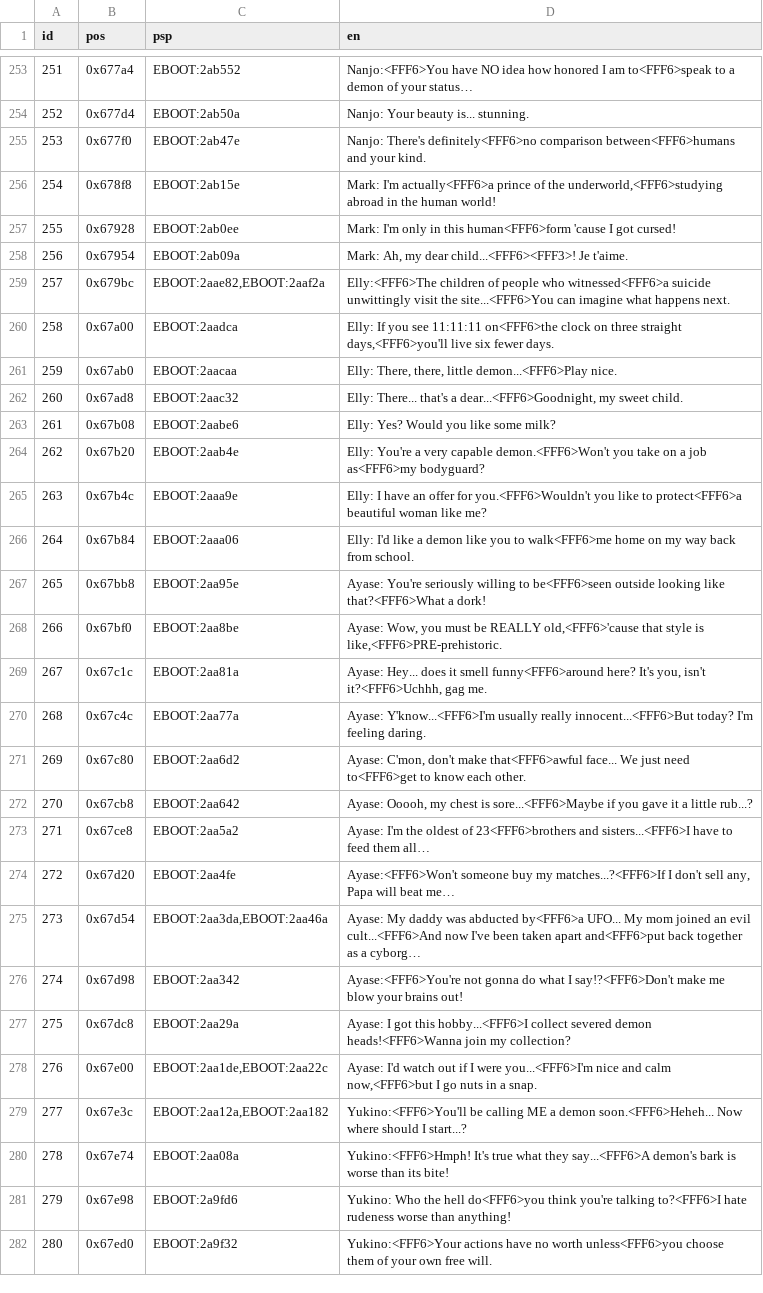
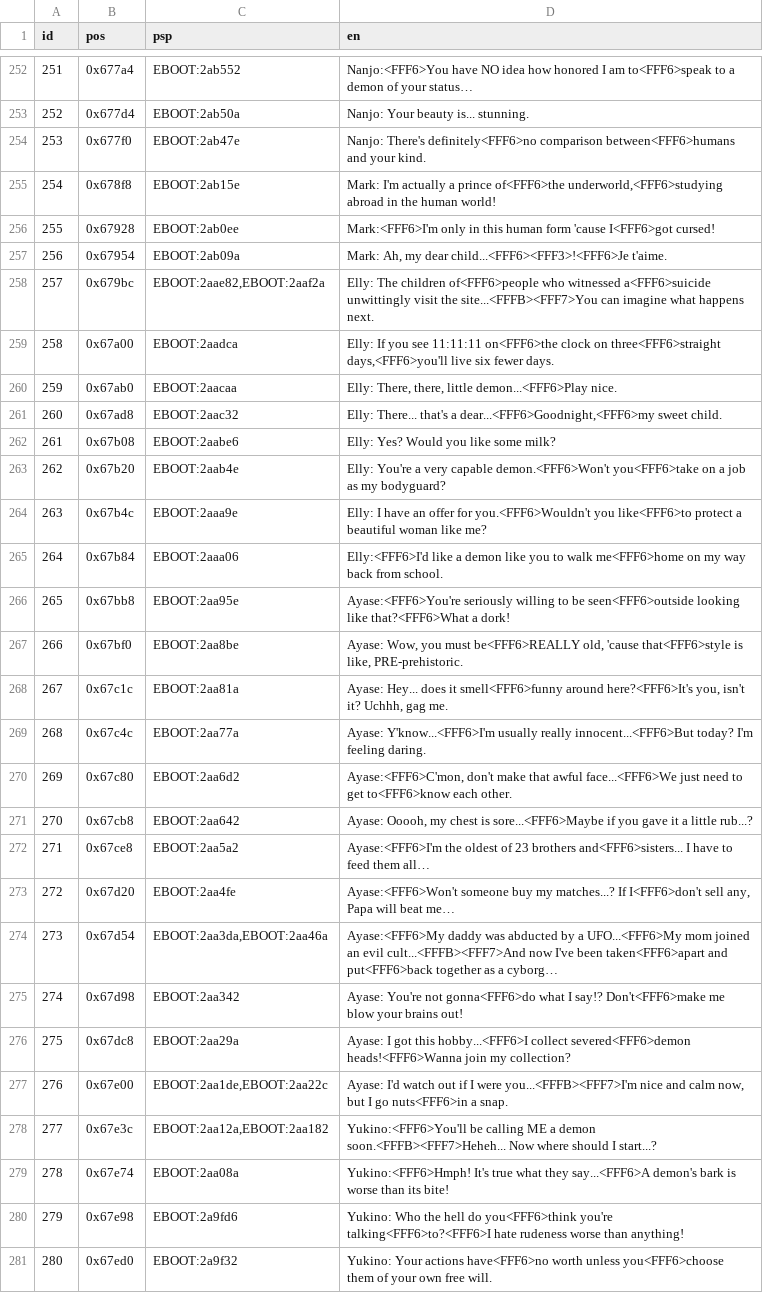
Before and after one commit to ayla6/megami-ibunroku-persona-translation, a TSV file: translation/generated/BTLP.tsv, drawn as a sheet; only a part is shown, gaps mark what is left out; addresses are those after the commit; the diff covers the shown part only; the diff names each change by its address in the sheet, - before the commit and + after, or states it on an @@ line.

```diff
--- a/translation/generated/BTLP.tsv
+++ b/translation/generated/BTLP.tsv
-D255 (en): Mark: I'm actually<FFF6>a prince of the underworld,<FFF6>studying abroad…
+D255 (en): Mark: I'm actually a prince of<FFF6>the underworld,<FFF6>studying abroad…
-D256 (en): Mark: I'm only in this human<FFF6>form 'cause I got cursed!
+D256 (en): Mark:<FFF6>I'm only in this human form 'cause I<FFF6>got cursed!
-D257 (en): …my dear child...<FFF6><FFF3>! Je t'aime.
+D257 (en): …my dear child...<FFF6><FFF3>!<FFF6>Je t'aime.
-D258 (en): Elly:<FFF6>The children of people who witnessed<FFF6>a suicide unwittingly visit the site...<FFF6>You can imagine…
+D258 (en): Elly: The children of<FFF6>people who witnessed a<FFF6>suicide unwittingly visit the site...<FFFB><FFF7>You can imagine…
-D259 (en): …clock on three straight days,<FFF6>you'll live…
+D259 (en): …clock on three<FFF6>straight days,<FFF6>you'll live…
-D261 (en): …that's a dear...<FFF6>Goodnight, my sweet child.
+D261 (en): …that's a dear...<FFF6>Goodnight,<FFF6>my sweet child.
-D263 (en): …capable demon.<FFF6>Won't you take on a job as<FFF6>my bodyguard?
+D263 (en): …capable demon.<FFF6>Won't you<FFF6>take on a job as my bodyguard?
-D264 (en): …you.<FFF6>Wouldn't you like to protect<FFF6>a beautiful woman…
+D264 (en): …you.<FFF6>Wouldn't you like<FFF6>to protect a beautiful woman…
-D265 (en): Elly: I'd like a demon like you to walk<FFF6>me home on my…
+D265 (en): Elly:<FFF6>I'd like a demon like you to walk me<FFF6>home on my…
-D266 (en): Ayase: You're seriously willing to be<FFF6>seen outside looking like…
+D266 (en): Ayase:<FFF6>You're seriously willing to be seen<FFF6>outside looking like…
-D267 (en): …you must be REALLY old,<FFF6>'cause that style is like,<FFF6>PRE-prehistoric.
+D267 (en): …you must be<FFF6>REALLY old, 'cause that<FFF6>style is like, PRE-prehistoric.
-D268 (en): …does it smell funny<FFF6>around here? It's you, isn't it?<FFF6>Uchhh, gag me.
+D268 (en): …does it smell<FFF6>funny around here?<FFF6>It's you, isn't it? Uchhh, gag me.
-D270 (en): Ayase: C'mon, don't make that<FFF6>awful face... We just need to<FFF6>get to know each other.
+D270 (en): Ayase:<FFF6>C'mon, don't make that awful face...<FFF6>We just need to get to<FFF6>know each other.
-D272 (en): Ayase: I'm the oldest of 23<FFF6>brothers and sisters...<FFF6>I have to…
+D272 (en): Ayase:<FFF6>I'm the oldest of 23 brothers and<FFF6>sisters... I have to…
-D273 (en): …buy my matches...?<FFF6>If I don't sell any,…
+D273 (en): …buy my matches...? If I<FFF6>don't sell any,…
-D274 (en): Ayase: My daddy was abducted by<FFF6>a UFO... My mom joined an evil cult...<FFF6>And now I've been taken apart and<FFF6>put back together as…
+D274 (en): Ayase:<FFF6>My daddy was abducted by a UFO...<FFF6>My mom joined an evil cult...<FFFB><FFF7>And now I've been taken<FFF6>apart and put<FFF6>back together as…
-D275 (en): Ayase:<FFF6>You're not gonna do what I say!?<FFF6>Don't make me blow…
+D275 (en): Ayase: You're not gonna<FFF6>do what I say!? Don't<FFF6>make me blow…
-D276 (en): …hobby...<FFF6>I collect severed demon heads!<FFF6>Wanna join…
+D276 (en): …hobby...<FFF6>I collect severed<FFF6>demon heads!<FFF6>Wanna join…
-D277 (en): …I were you...<FFF6>I'm nice and calm now,<FFF6>but I go nuts in a snap.
+D277 (en): …I were you...<FFFB><FFF7>I'm nice and calm now, but I go nuts<FFF6>in a snap.
-D278 (en): …a demon soon.<FFF6>Heheh... Now where…
+D278 (en): …a demon soon.<FFFB><FFF7>Heheh... Now where…
-D280 (en): …the hell do<FFF6>you think you're talking to?<FFF6>I hate rudeness…
+D280 (en): …the hell do you<FFF6>think you're talking<FFF6>to?<FFF6>I hate rudeness…
-D281 (en): Yukino:<FFF6>Your actions have no worth unless<FFF6>you choose them of…
+D281 (en): Yukino: Your actions have<FFF6>no worth unless you<FFF6>choose them of…
```
Also changed, not shown: 1 added row, 1 removed row, 59 edited cells and row numbers in column A elsewhere in this file, src/extraction_tools/matching/btlneg_map.tsv, translation/generated/D00/D00.tsv, 25 other files.
